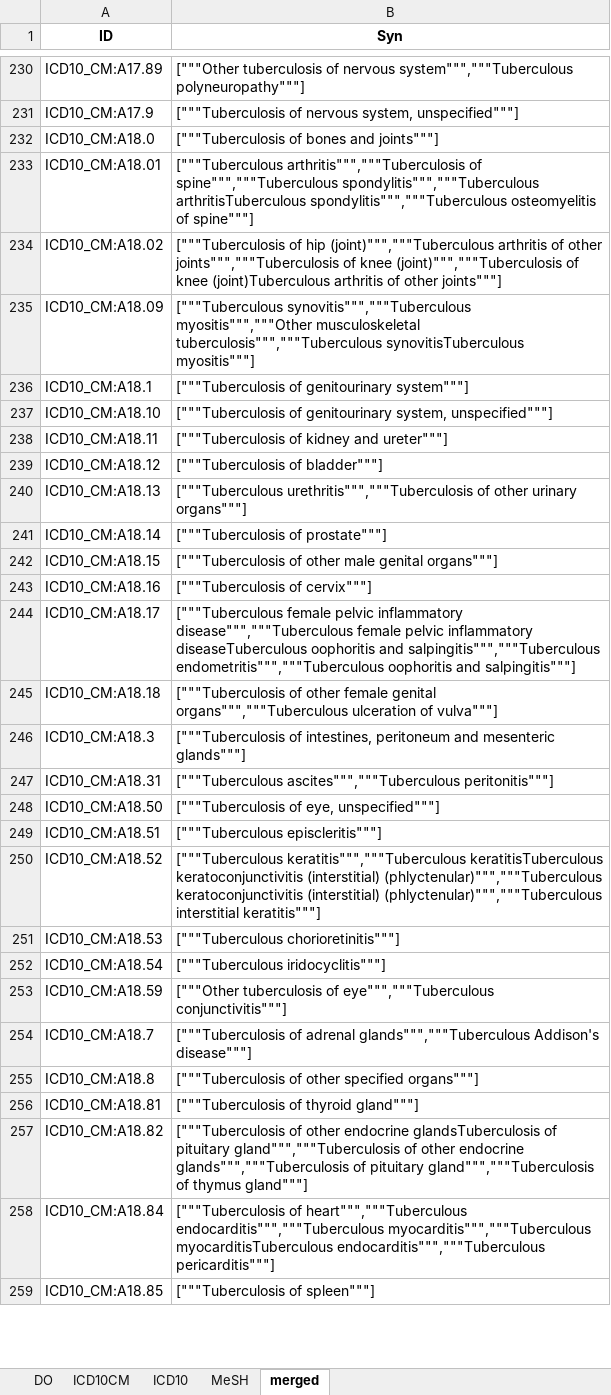
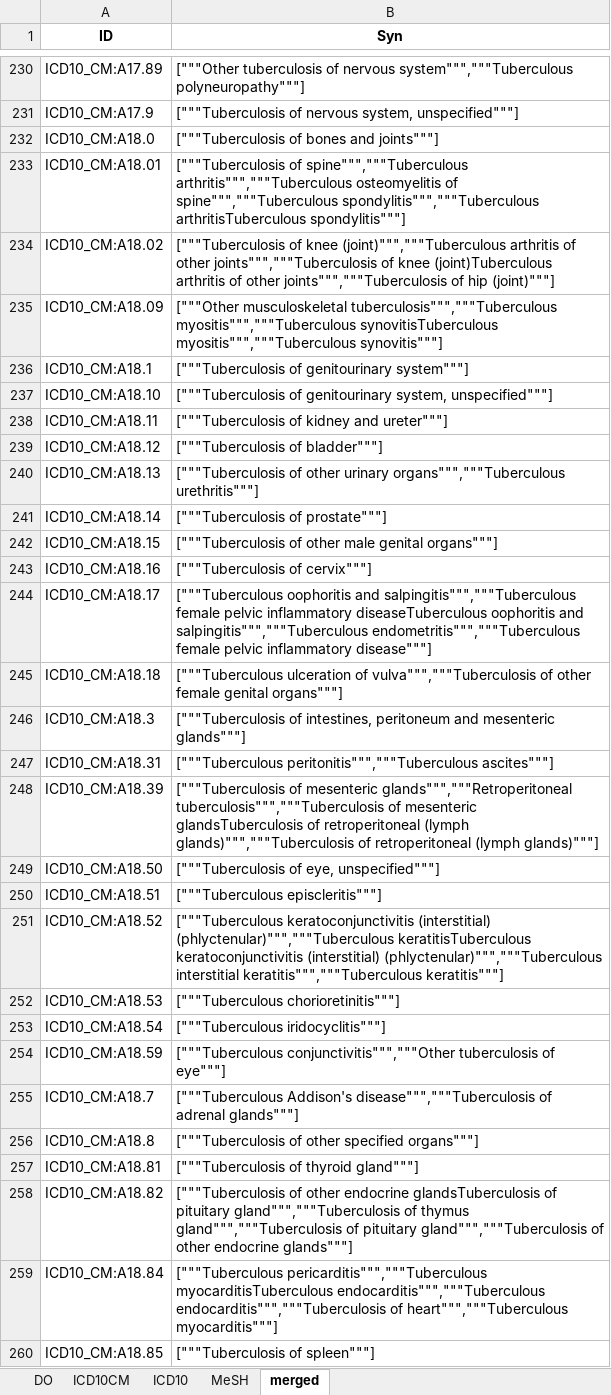
Before and after one commit to ggxxding/Merge, an Excel workbook: 数据库整合2/merged3.xlsx, sheet merged, drawn as a sheet; only a part is shown, gaps mark what is left out; values as stored, in another font and other column widths than the file's, no borders; addresses are those after the commit; the diff covers the shown part only; the diff names each change by its address in the sheet, - before the commit and + after, or states it on an @@ line.

```diff
--- a/数据库整合2/merged3.xlsx (sheet merged)
+++ b/数据库整合2/merged3.xlsx (sheet merged)
-B233 (Syn): ["""Tuberculous arthritis""","""Tuberculosis of spine""","""Tuberculous spondylitis""","""Tuberculous arthritisTuberculous spondylitis""","""Tuberculous osteomyelitis of spine"""]
+B233 (Syn): ["""Tuberculosis of spine""","""Tuberculous arthritis""","""Tuberculous osteomyelitis of spine""","""Tuberculous spondylitis""","""Tuberculous arthritisTuberculous spondylitis"""]
-B234 (Syn): ["""Tuberculosis of hip (joint)""","""Tuberculous arthritis of other joints""","""Tuberculosis of knee (joint)""","""Tuberculosis of knee (joint)Tuberculous arthritis of other joints"""]
+B234 (Syn): ["""Tuberculosis of knee (joint)""","""Tuberculous arthritis of other joints""","""Tuberculosis of knee (joint)Tuberculous arthritis of other joints""","""Tuberculosis of hip (joint)"""]
-B235 (Syn): ["""Tuberculous synovitis""","""Tuberculous myositis""","""Other musculoskeletal tuberculosis""","""Tuberculous synovitisTuberculous myositis"""]
+B235 (Syn): ["""Other musculoskeletal tuberculosis""","""Tuberculous myositis""","""Tuberculous synovitisTuberculous myositis""","""Tuberculous synovitis"""]
-B240 (Syn): ["""Tuberculous urethritis""","""Tuberculosis of other urinary organs"""]
+B240 (Syn): ["""Tuberculosis of other urinary organs""","""Tuberculous urethritis"""]
-B244 (Syn): ["""Tuberculous female pelvic inflammatory disease""","""Tuberculous female pelvic inflammatory diseaseTuberculous oophoritis and salpingitis""","""Tuberculous endometritis""","""Tuberculous oophoritis and salpingitis"""]
+B244 (Syn): ["""Tuberculous oophoritis and salpingitis""","""Tuberculous female pelvic inflammatory diseaseTuberculous oophoritis and salpingitis""","""Tuberculous endometritis""","""Tuberculous female pelvic inflammatory disease"""]
-B245 (Syn): ["""Tuberculosis of other female genital organs""","""Tuberculous ulceration of vulva"""]
+B245 (Syn): ["""Tuberculous ulceration of vulva""","""Tuberculosis of other female genital organs"""]
-B247 (Syn): ["""Tuberculous ascites""","""Tuberculous peritonitis"""]
+B247 (Syn): ["""Tuberculous peritonitis""","""Tuberculous ascites"""]
+row 248: ICD10_CM:A18.39 | ["""Tuberculosis of mesenteric glands""","""Retroperitoneal tuberculosis""","""Tuberculosis of mesenteric glandsTuberculosis of retroperitoneal (lymph glands)""","""Tuberculosis of retroperitoneal (lymph glands)"""]
-B251 (Syn): ["""Tuberculous keratitis""","""Tuberculous keratitisTuberculous keratoconjunctivitis (interstitial) (phlyctenular)""","""Tuberculous keratoconjunctivitis (interstitial) (phlyctenular)""","""Tuberculous interstitial keratitis"""]
+B251 (Syn): ["""Tuberculous keratoconjunctivitis (interstitial) (phlyctenular)""","""Tuberculous keratitisTuberculous keratoconjunctivitis (interstitial) (phlyctenular)""","""Tuberculous interstitial keratitis""","""Tuberculous keratitis"""]
-B254 (Syn): ["""Other tuberculosis of eye""","""Tuberculous conjunctivitis"""]
+B254 (Syn): ["""Tuberculous conjunctivitis""","""Other tuberculosis of eye"""]
-B255 (Syn): ["""Tuberculosis of adrenal glands""","""Tuberculous Addison's disease"""]
+B255 (Syn): ["""Tuberculous Addison's disease""","""Tuberculosis of adrenal glands"""]
-B258 (Syn): …gland""","""Tuberculosis of other endocrine glands""","""Tuberculosis of pituitary gland""","""Tuberculosis of thymus gland"""]
+B258 (Syn): …gland""","""Tuberculosis of thymus gland""","""Tuberculosis of pituitary gland""","""Tuberculosis of other endocrine glands"""]
-B259 (Syn): ["""Tuberculosis of heart""","""Tuberculous endocarditis""","""Tuberculous myocarditis""","""Tuberculous myocarditisTuberculous endocarditis""","""Tuberculous pericarditis"""]
+B259 (Syn): ["""Tuberculous pericarditis""","""Tuberculous myocarditisTuberculous endocarditis""","""Tuberculous endocarditis""","""Tuberculosis of heart""","""Tuberculous myocarditis"""]
```
Also changed, not shown: 3 added rows, 3 removed rows and 266 edited cells elsewhere in this sheet, 7 other files.
